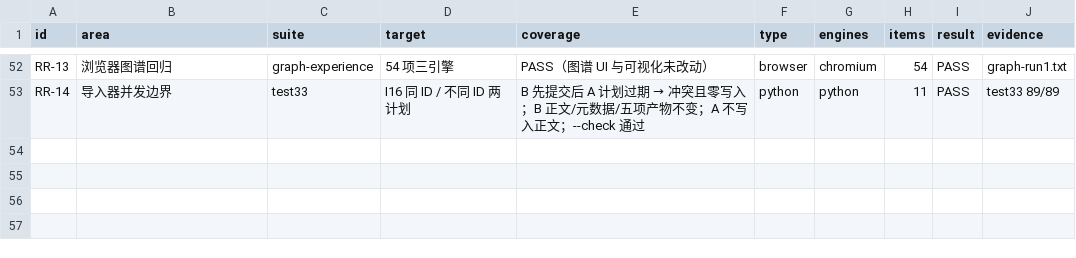
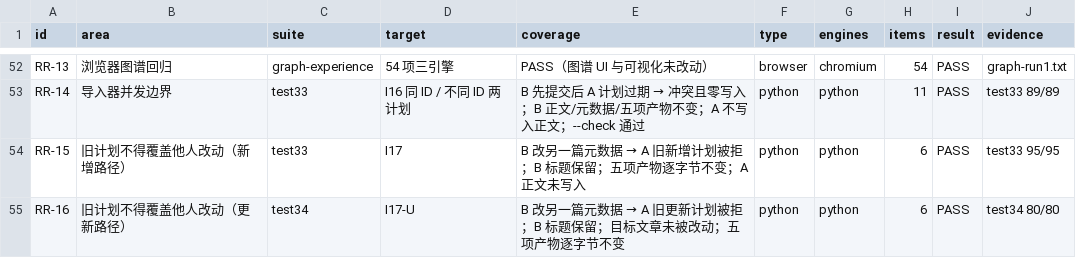
Before and after one commit to EricZhao666/blog, a CSV file: BATCH9B2_TEST_MATRIX.csv, drawn as a sheet; only a part is shown, gaps mark what is left out.

```diff
--- a/BATCH9B2_TEST_MATRIX.csv
+++ b/BATCH9B2_TEST_MATRIX.csv
@@ -53 +53,3 @@ RR-13,浏览器图谱回归,graph-experience,54 项三引擎,"PASS（图谱 UI
 RR-14,导入器并发边界,test33,I16 同 ID / 不同 ID 两计划,"B 先提交后 A 计划过期 → 冲突且零写入；B 正文/元数据/五项产物不变；A 不写入正文；--check 通过",python,python,11,PASS,test33 89/89
+RR-15,旧计划不得覆盖他人改动（新增路径）,test33,I17,"B 改另一篇元数据 → A 旧新增计划被拒；B 标题保留；五项产物逐字节不变；A 正文未写入",python,python,6,PASS,test33 95/95
+RR-16,旧计划不得覆盖他人改动（更新路径）,test34,I17-U,"B 改另一篇元数据 → A 旧更新计划被拒；B 标题保留；目标文章未被改动；五项产物逐字节不变",python,python,6,PASS,test34 80/80
```
Also changed, not shown: 4 other files.
